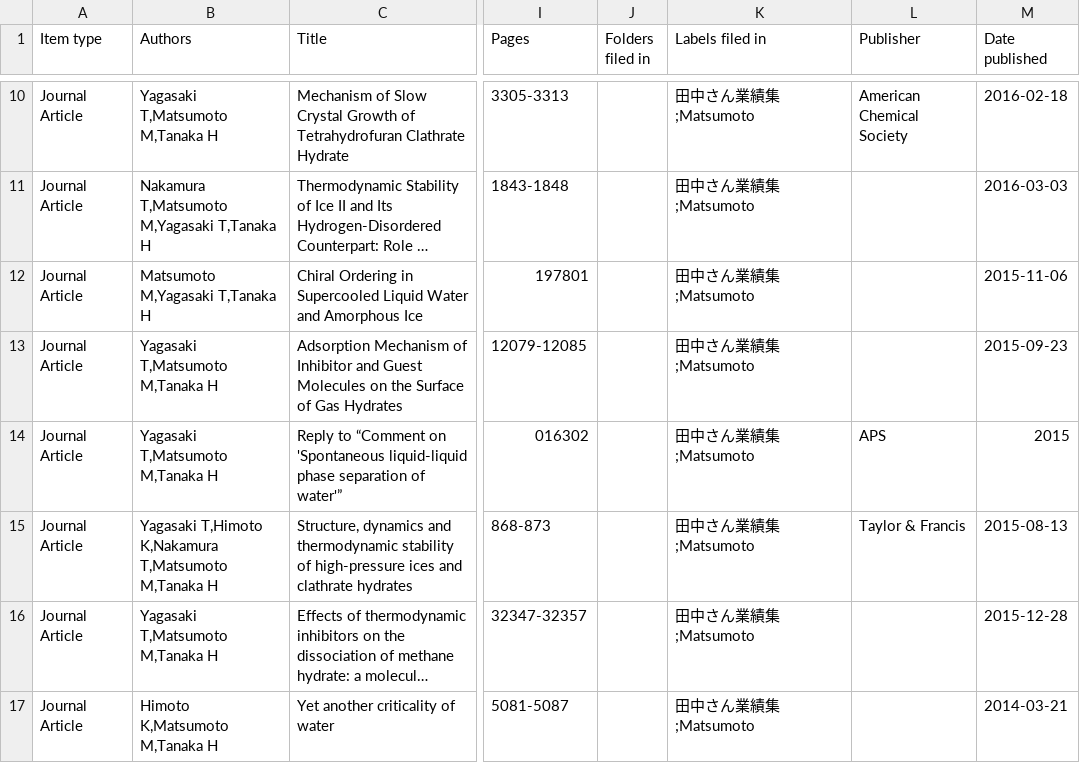
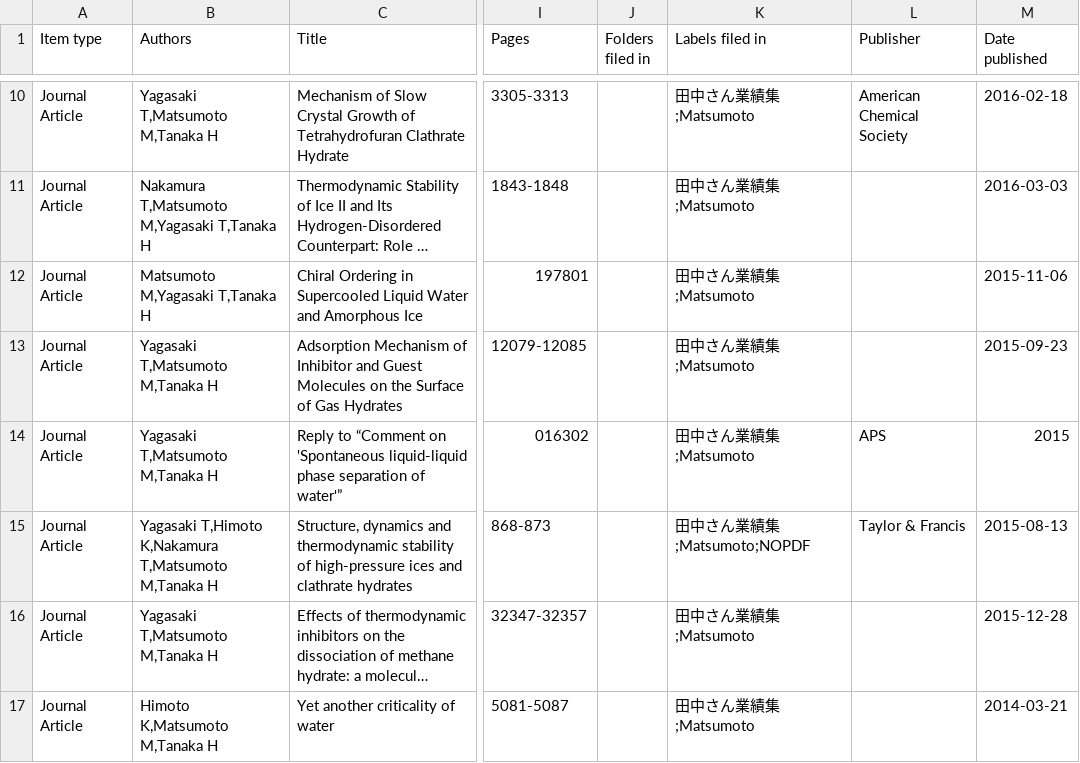
Before and after one commit to vitroid/jssearch, a CSV file: papers.csv, drawn as a sheet; only a part is shown, gaps mark what is left out; long unchanged cells end in …; the diff covers the shown part only; the diff names each change by its address in the sheet, - before the commit and + after, or states it on an @@ line.

```diff
--- a/papers.csv
+++ b/papers.csv
-K15 (Labels filed in): 田中さん業績集;Matsumoto
+K15 (Labels filed in): 田中さん業績集;Matsumoto;NOPDF
```
Also changed, not shown: 2 added rows and 13 edited cells elsewhere in this file, 2 other files.
